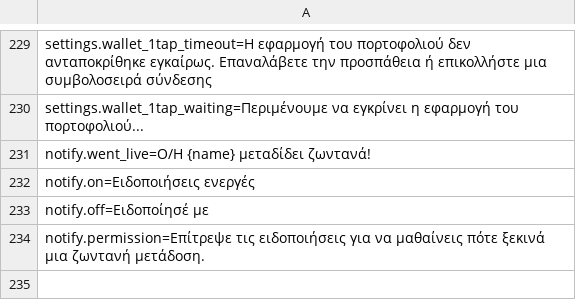
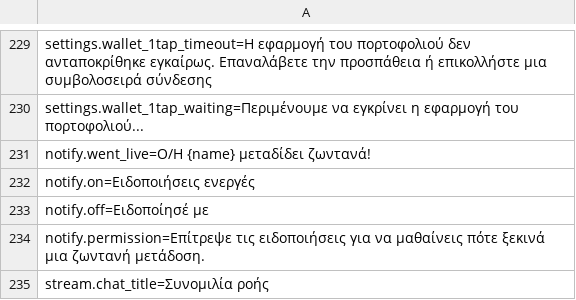
Before and after one commit to nostrlabs-io/zap-stream-notedeck, a TSV file: assets/i18n/el.tsv, drawn as a sheet; only a part is shown, gaps mark what is left out; the diff names each change by its address in the sheet, - before the commit and + after, or states it on an @@ line.

Commit message:
feat: stream.chat_title key, wallet wrap test

```diff
--- a/assets/i18n/el.tsv
+++ b/assets/i18n/el.tsv
+row 235: stream.chat_title=Συνομιλία ροής
```
Also changed, not shown: assets/i18n/ar.tsv, assets/i18n/ja.tsv, 21 other files.
